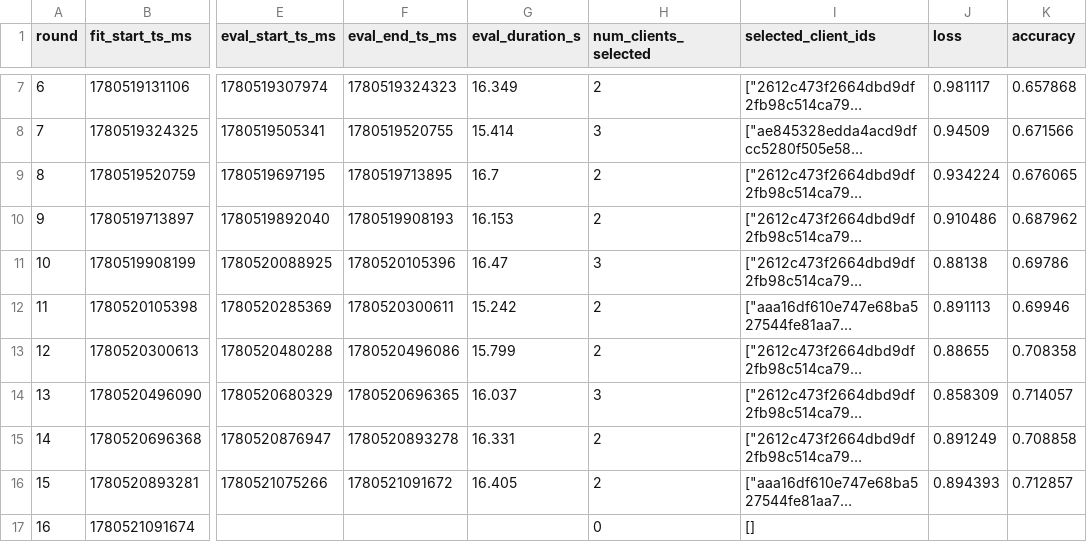
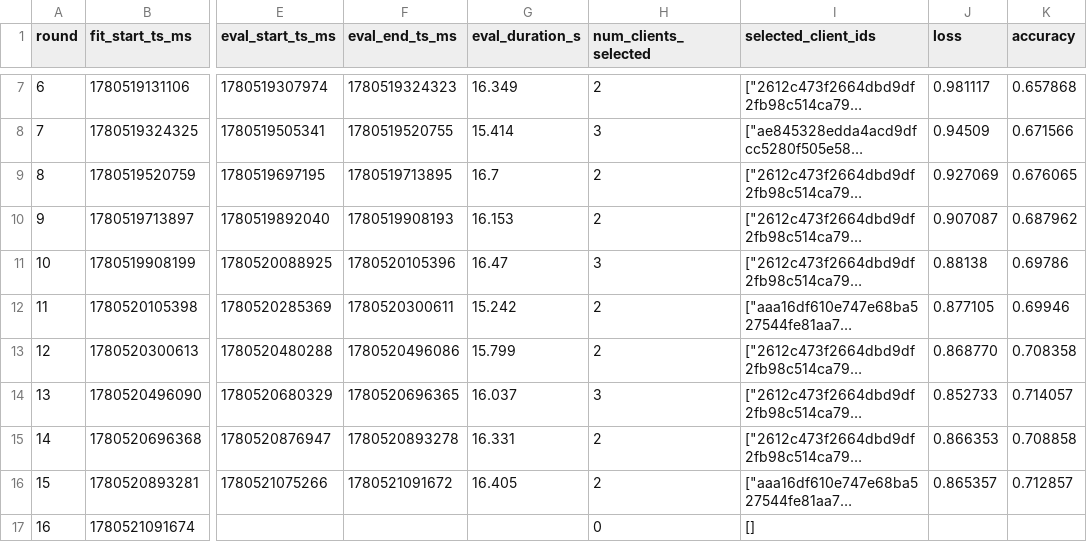
Before and after one commit to tisljaricleon/diplomski, a CSV file: testing/round_logs/rounds_log_20260603_202002.csv, drawn as a sheet; only a part is shown, gaps mark what is left out; long unchanged cells end in …; the diff names each change by its address in the sheet, - before the commit and + after, or states it on an @@ line.

```diff
--- a/testing/round_logs/rounds_log_20260603_202002.csv
+++ b/testing/round_logs/rounds_log_20260603_202002.csv
-J9 (loss): 0.934224
+J9 (loss): 0.927069
-J10 (loss): 0.910486
+J10 (loss): 0.907087
-J12 (loss): 0.891113
+J12 (loss): 0.877105
-J13 (loss): 0.88655
+J13 (loss): 0.868770
-J14 (loss): 0.858309
+J14 (loss): 0.852733
-J15 (loss): 0.891249
+J15 (loss): 0.866353
-J16 (loss): 0.894393
+J16 (loss): 0.865357
```
Also changed, not shown: testing/client_logs_orinnano2/client_rounds_log_p0_20260604_232741.csv, testing/client_logs_orinnano4/client_rounds_log_p2_20260603_202213.csv, 38 other files.
